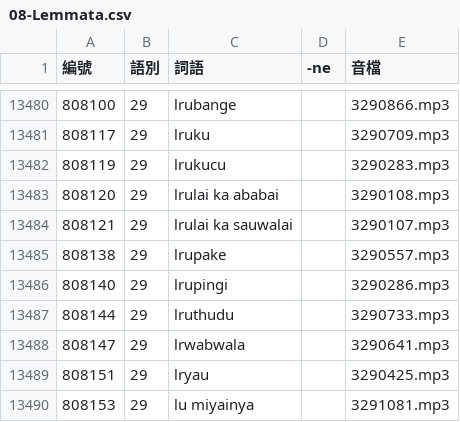
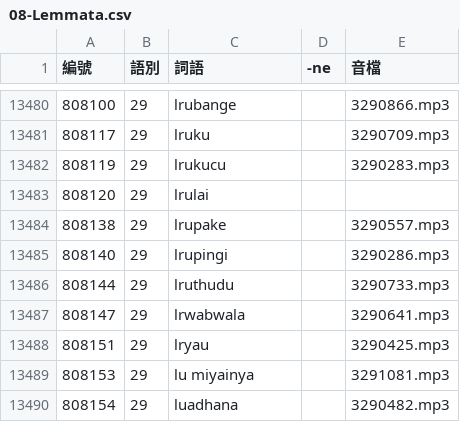
Before and after one commit to haiangdict/HLDDru, a CSV file: data/08-Lemmata.csv, drawn as a sheet; only a part is shown, gaps mark what is left out; the shorter side is filled out with more unchanged rows.

```diff
--- a/data/08-Lemmata.csv
+++ b/data/08-Lemmata.csv
@@ -13482,4 +13482,3 @@
 808119,29,lrukucu,,3290283.mp3
-808120,29,lrulai ka ababai,,3290108.mp3
-808121,29,lrulai ka sauwalai,,3290107.mp3
+808120,29,lrulai,,
 808138,29,lrupake,,3290557.mp3
```
Also changed, not shown: 2 other files.
